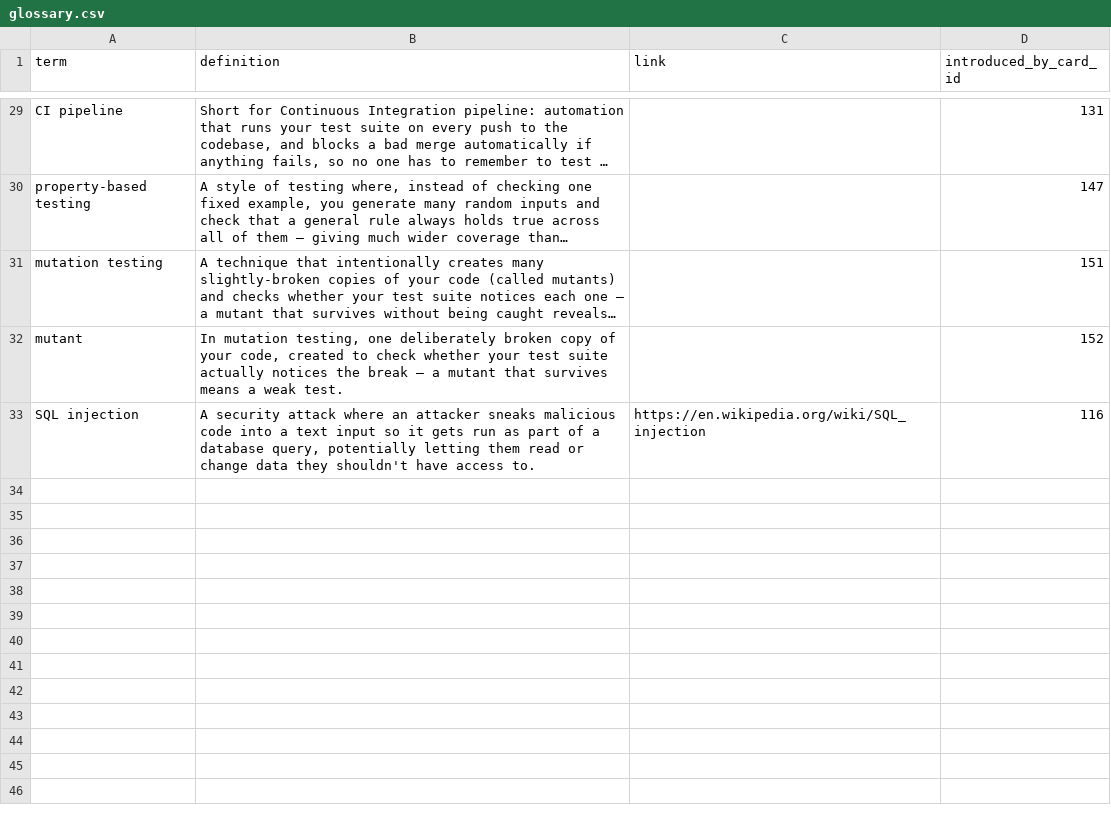
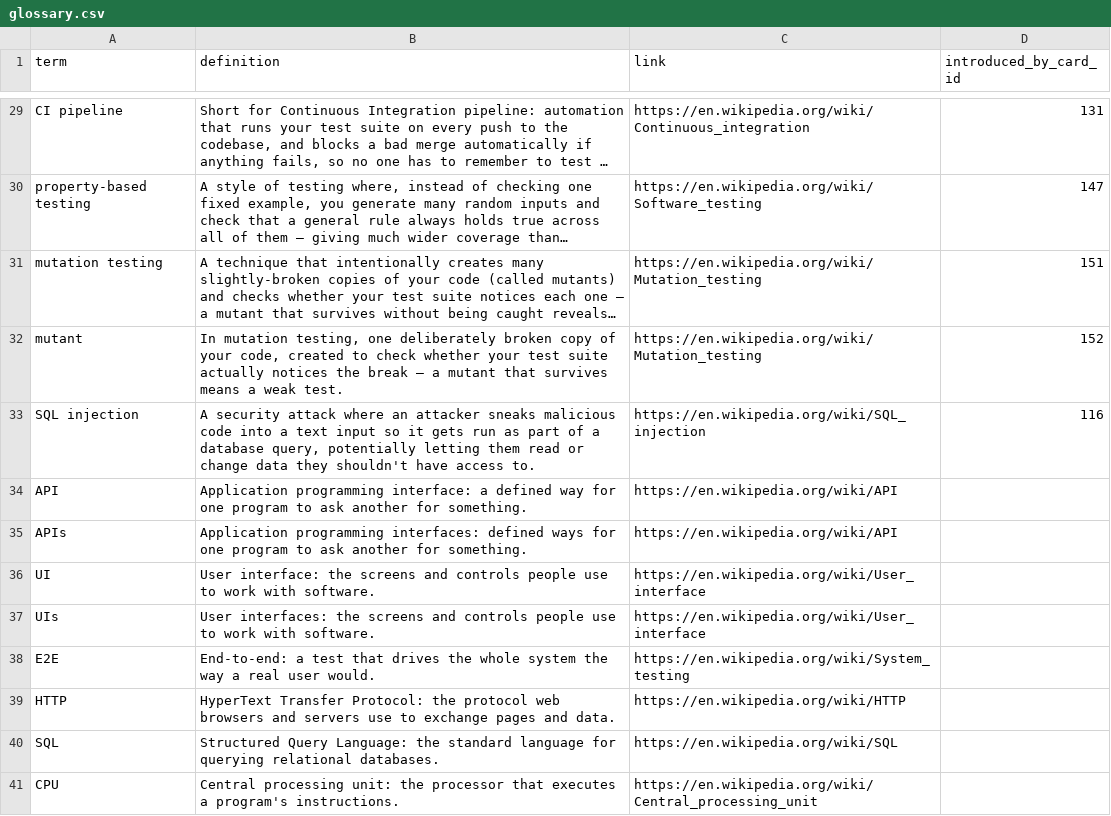
Before and after one commit to yaaddi-courses/testing-in-software-engineering, a CSV file: source/glossary.csv, drawn as a sheet; only a part is shown, gaps mark what is left out; long unchanged cells end in …; the diff covers the shown part only; the diff names each change by its address in the sheet, - before the commit and + after, or states it on an @@ line.

```diff
--- a/source/glossary.csv
+++ b/source/glossary.csv
-C29 (link): (empty)
+C29 (link): https://en.wikipedia.org/wiki/Continuous_integration
-C30 (link): (empty)
+C30 (link): https://en.wikipedia.org/wiki/Software_testing
-C31:C32 (link): (empty)
+C31:C32 (link): https://en.wikipedia.org/wiki/Mutation_testing
+row 34: API | Application programming interface: a defined way for one program to ask another for something. | https://en.wikipedia.org/wiki/API
+row 35: APIs | Application programming interfaces: defined ways for one program to ask another for something. | https://en.wikipedia.org/wiki/API
+row 36: UI | User interface: the screens and controls people use to work with software. | https://en.wikipedia.org/wiki/User_interface
+row 37: UIs | User interfaces: the screens and controls people use to work with software. | https://en.wikipedia.org/wiki/User_interface
+row 38: E2E | End-to-end: a test that drives the whole system the way a real user would. | https://en.wikipedia.org/wiki/System_testing
+row 39: HTTP | HyperText Transfer Protocol: the protocol web browsers and servers use to exchange pages and data. | https://en.wikipedia.org/wiki/HTTP
+row 40: SQL | Structured Query Language: the standard language for querying relational databases. | https://en.wikipedia.org/wiki/SQL
+row 41: CPU | Central processing unit: the processor that executes a program's instructions. | https://en.wikipedia.org/wiki/Central_processing_unit
```
Also changed, not shown: 27 edited cells elsewhere in this file, source/cards.csv, source/units.csv, 3 other files.
